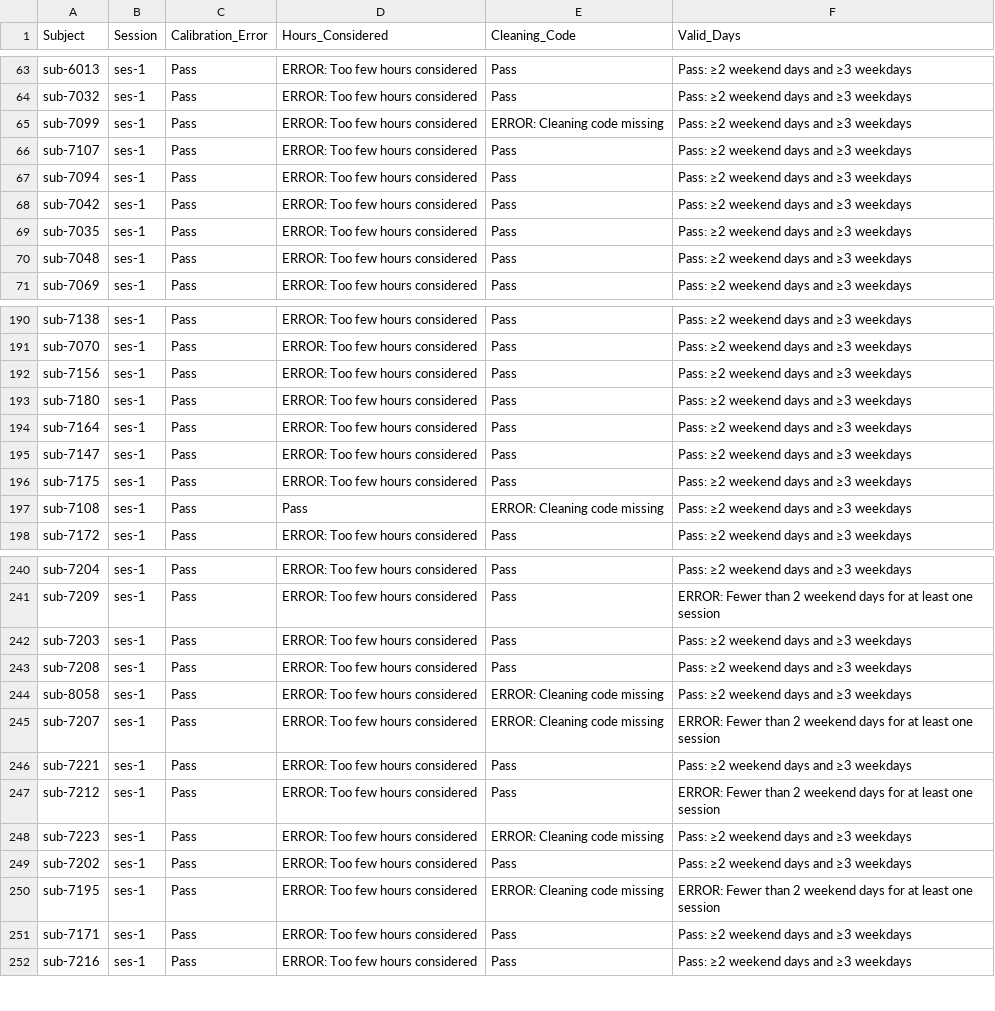
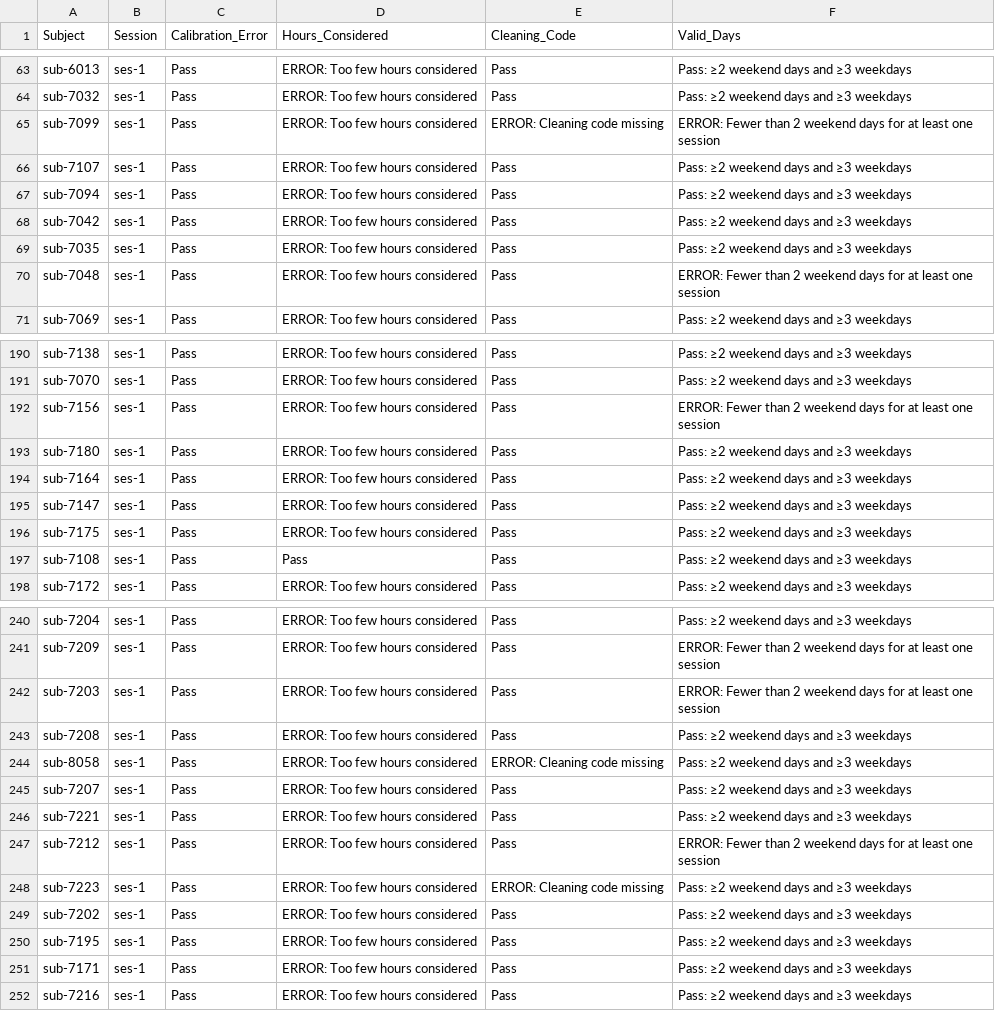
Before and after one commit to HBClab/boost-act, a CSV file: code/logs/GGIR_QC_errs.csv, drawn as a sheet; only a part is shown, gaps mark what is left out; the diff covers the shown part only.

```diff
--- a/code/logs/GGIR_QC_errs.csv
+++ b/code/logs/GGIR_QC_errs.csv
@@ -64,3 +64,3 @@ sub-6013,ses-1,Pass,ERROR: Too few hours considered,Pass,Pass: ≥2 weekend days
 sub-7032,ses-1,Pass,ERROR: Too few hours considered,Pass,Pass: ≥2 weekend days and ≥3 weekdays
-sub-7099,ses-1,Pass,ERROR: Too few hours considered,ERROR: Cleaning code missing,Pass: ≥2 weekend days and ≥3 weekdays
+sub-7099,ses-1,Pass,ERROR: Too few hours considered,ERROR: Cleaning code missing,ERROR: Fewer than 2 weekend days for at least one session
 sub-7107,ses-1,Pass,ERROR: Too few hours considered,Pass,Pass: ≥2 weekend days and ≥3 weekdays
@@ -69,3 +69,3 @@ sub-7042,ses-1,Pass,ERROR: Too few hours considered,Pass,Pass: ≥2 weekend days
 sub-7035,ses-1,Pass,ERROR: Too few hours considered,Pass,Pass: ≥2 weekend days and ≥3 weekdays
-sub-7048,ses-1,Pass,ERROR: Too few hours considered,Pass,Pass: ≥2 weekend days and ≥3 weekdays
+sub-7048,ses-1,Pass,ERROR: Too few hours considered,Pass,ERROR: Fewer than 2 weekend days for at least one session
 sub-7069,ses-1,Pass,ERROR: Too few hours considered,Pass,Pass: ≥2 weekend days and ≥3 weekdays
@@ -191,3 +191,3 @@ sub-7138,ses-1,Pass,ERROR: Too few hours considered,Pass,Pass: ≥2 weekend days
 sub-7070,ses-1,Pass,ERROR: Too few hours considered,Pass,Pass: ≥2 weekend days and ≥3 weekdays
-sub-7156,ses-1,Pass,ERROR: Too few hours considered,Pass,Pass: ≥2 weekend days and ≥3 weekdays
+sub-7156,ses-1,Pass,ERROR: Too few hours considered,Pass,ERROR: Fewer than 2 weekend days for at least one session
 sub-7180,ses-1,Pass,ERROR: Too few hours considered,Pass,Pass: ≥2 weekend days and ≥3 weekdays
@@ -196,3 +196,3 @@ sub-7147,ses-1,Pass,ERROR: Too few hours considered,Pass,Pass: ≥2 weekend days
 sub-7175,ses-1,Pass,ERROR: Too few hours considered,Pass,Pass: ≥2 weekend days and ≥3 weekdays
-sub-7108,ses-1,Pass,Pass,ERROR: Cleaning code missing,Pass: ≥2 weekend days and ≥3 weekdays
+sub-7108,ses-1,Pass,Pass,Pass,Pass: ≥2 weekend days and ≥3 weekdays
 sub-7172,ses-1,Pass,ERROR: Too few hours considered,Pass,Pass: ≥2 weekend days and ≥3 weekdays
@@ -241,6 +241,6 @@ sub-7204,ses-1,Pass,ERROR: Too few hours considered,Pass,Pass: ≥2 weekend days
 sub-7209,ses-1,Pass,ERROR: Too few hours considered,Pass,ERROR: Fewer than 2 weekend days for at least one session
-sub-7203,ses-1,Pass,ERROR: Too few hours considered,Pass,Pass: ≥2 weekend days and ≥3 weekdays
+sub-7203,ses-1,Pass,ERROR: Too few hours considered,Pass,ERROR: Fewer than 2 weekend days for at least one session
 sub-7208,ses-1,Pass,ERROR: Too few hours considered,Pass,Pass: ≥2 weekend days and ≥3 weekdays
 sub-8058,ses-1,Pass,ERROR: Too few hours considered,ERROR: Cleaning code missing,Pass: ≥2 weekend days and ≥3 weekdays
-sub-7207,ses-1,Pass,ERROR: Too few hours considered,ERROR: Cleaning code missing,ERROR: Fewer than 2 weekend days for at least one session
+sub-7207,ses-1,Pass,ERROR: Too few hours considered,Pass,Pass: ≥2 weekend days and ≥3 weekdays
 sub-7221,ses-1,Pass,ERROR: Too few hours considered,Pass,Pass: ≥2 weekend days and ≥3 weekdays
@@ -249,3 +249,3 @@ sub-7223,ses-1,Pass,ERROR: Too few hours considered,ERROR: Cleaning code missing
 sub-7202,ses-1,Pass,ERROR: Too few hours considered,Pass,Pass: ≥2 weekend days and ≥3 weekdays
-sub-7195,ses-1,Pass,ERROR: Too few hours considered,ERROR: Cleaning code missing,ERROR: Fewer than 2 weekend days for at least one session
+sub-7195,ses-1,Pass,ERROR: Too few hours considered,Pass,Pass: ≥2 weekend days and ≥3 weekdays
 sub-7171,ses-1,Pass,ERROR: Too few hours considered,Pass,Pass: ≥2 weekend days and ≥3 weekdays
```
Also changed, not shown: 17 added rows and 10 edited cells elsewhere in this file, 4 other files.
